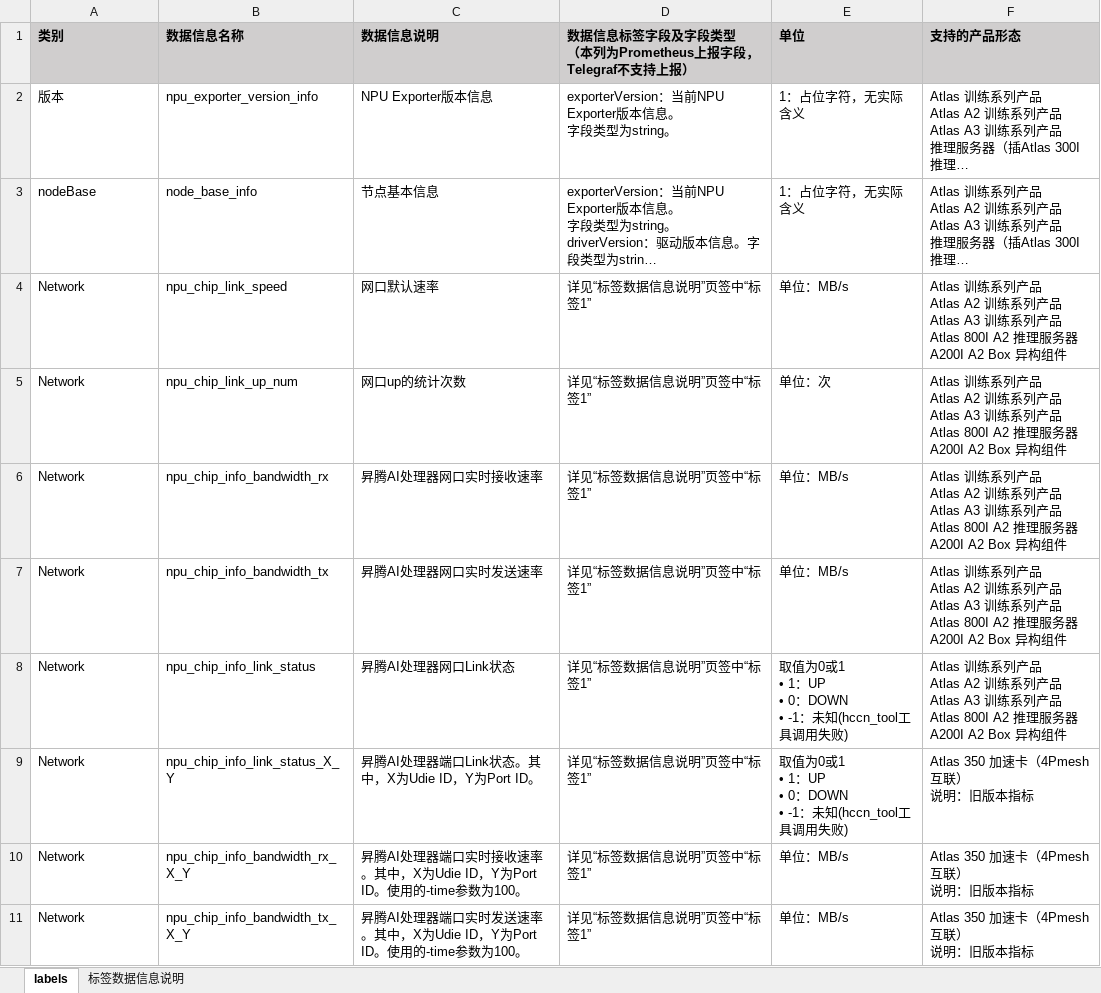
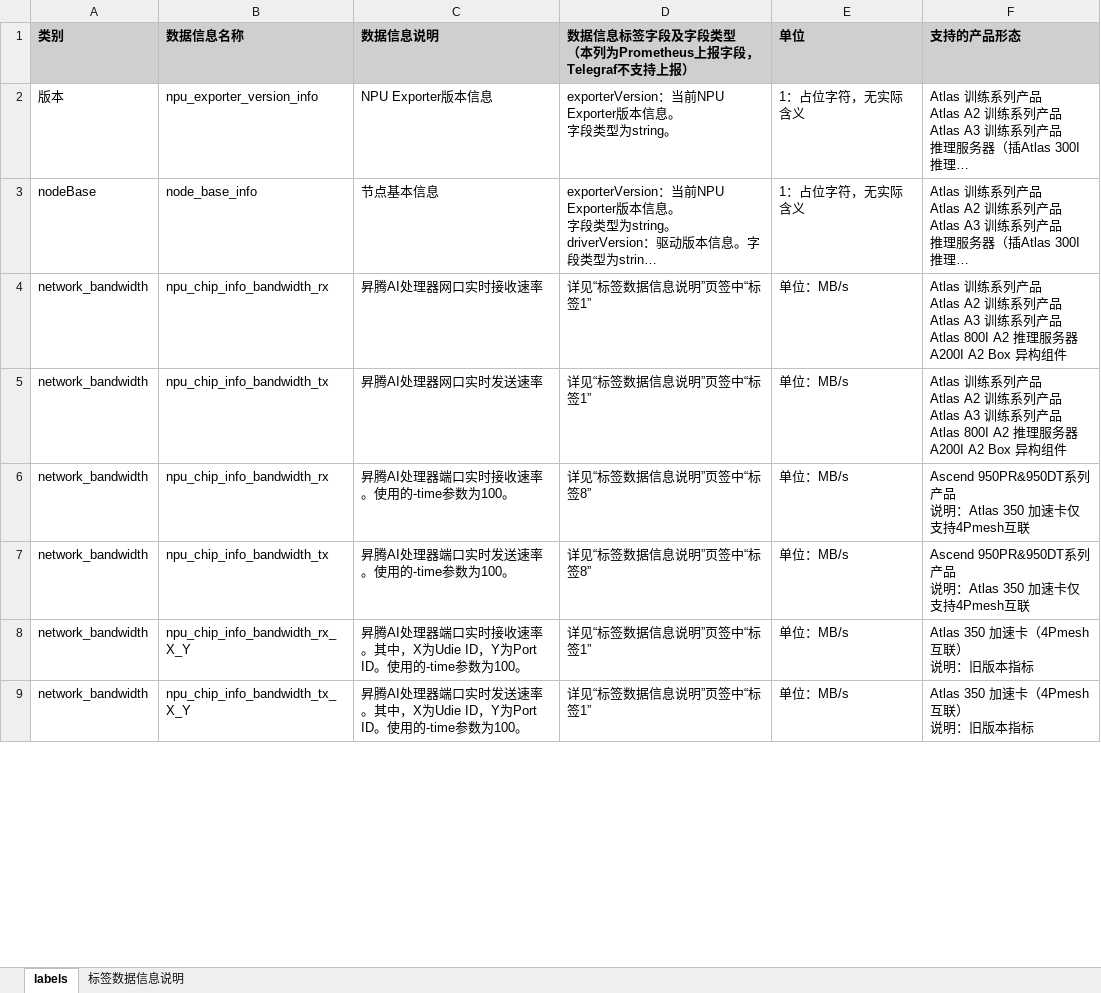
Before and after one commit to Ascend/mind-cluster, an Excel workbook: docs/zh/resource/数据信息说明.xlsx, sheet labels, drawn as a sheet; only a part is shown; long unchanged cells end in …; values as stored, in another font and other column widths than the file's, no borders; removed rows and columns are numbered as before the commit, all else as after; ↵ is a line break in a cell; the diff covers the shown part only; the diff names each change by its address in the sheet, - before the commit and + after, or states it on an @@ line.

Commit message:
<npu-exporter>network分组拆分为network-bandwidth、network-link-资料修改
Co-authored-by: dongpeng18<answer6618@qq.com>

```diff
--- a/docs/zh/resource/数据信息说明.xlsx (sheet labels)
+++ b/docs/zh/resource/数据信息说明.xlsx (sheet labels)
-row 4: Network | npu_chip_link_speed | 网口默认速率 | 详见“标签数据信息说明”页签中“标签1” | 单位：MB/s | Atlas 训练系列产品 ↵ Atlas A2 训练系列产品 ↵ Atlas A3 训练系列产品 ↵ Atlas 800I A2 推理服务器 ↵ A200I A2 Box 异构组件
-row 5: Network | npu_chip_link_up_num | 网口up的统计次数 | 详见“标签数据信息说明”页签中“标签1” | 单位：次 | Atlas 训练系列产品 ↵ Atlas A2 训练系列产品 ↵ Atlas A3 训练系列产品 ↵ Atlas 800I A2 推理服务器 ↵ A200I A2 Box 异构组件
-A4:A5 (类别): Network
+A4:A5 (类别): network_bandwidth
-row 8: Network | npu_chip_info_link_status | 昇腾AI处理器网口Link状态 | 详见“标签数据信息说明”页签中“标签1” | 取值为0或1 ↵ • 1：UP ↵ • 0：DOWN ↵ • -1：未知(hccn_tool工具调用失败) | Atlas 训练系列产品 ↵ Atlas A2 训练系列产品 ↵ Atlas A3 训练系列产品 ↵ Atlas 800I A2 推理服务器 ↵ A200I A2 Box 异构组件
-row 9: Network | npu_chip_info_link_status_X_Y | 昇腾AI处理器端口Link状态。其中，X为Udie ID，Y为Port ID。 | 详见“标签数据信息说明”页签中“标签1” | 取值为0或1 ↵ • 1：UP ↵ • 0：DOWN ↵ • -1：未知(hccn_tool工具调用失败) | Atlas 350 加速卡（4Pmesh互联） ↵ 说明：旧版本指标
+row 6: network_bandwidth | npu_chip_info_bandwidth_rx | 昇腾AI处理器端口实时接收速率。使用的-time参数为100。 | 详见“标签数据信息说明”页签中“标签8” | 单位：MB/s | Ascend 950PR&950DT系列产品 ↵ 说明：Atlas 350 加速卡仅支持4Pmesh互联
+row 7: network_bandwidth | npu_chip_info_bandwidth_tx | 昇腾AI处理器端口实时发送速率。使用的-time参数为100。 | 详见“标签数据信息说明”页签中“标签8” | 单位：MB/s | Ascend 950PR&950DT系列产品 ↵ 说明：Atlas 350 加速卡仅支持4Pmesh互联
-A8:A9 (类别): Network
+A8:A9 (类别): network_bandwidth
```
Also changed, not shown: 5 added rows, 3 removed rows and 2 edited cells elsewhere in this sheet, docs/zh/resource/NPU-Exporter调用的HDK接口.xlsx, 3 other files.
